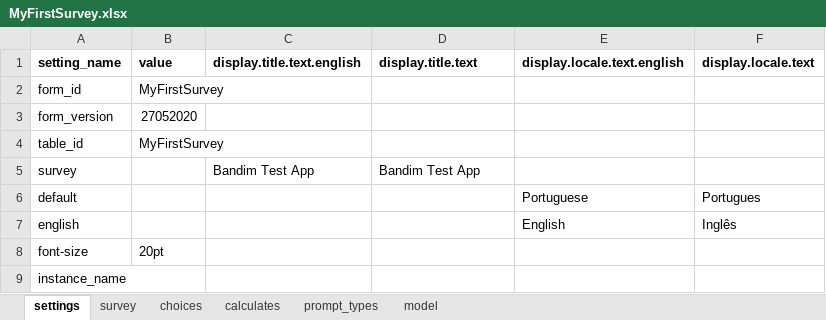
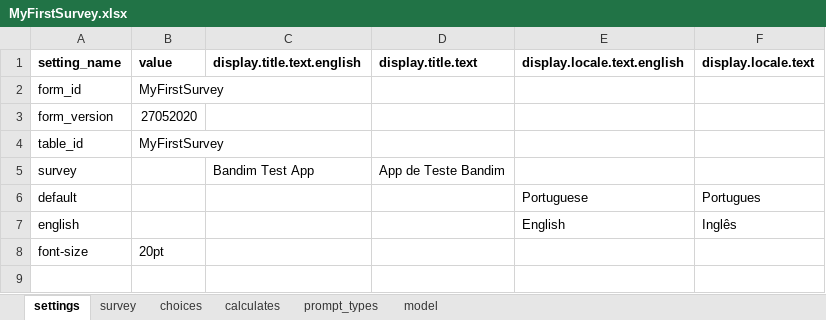
Before and after one commit to BandimHealthProject/BandimTest, an Excel workbook: app/config/tables/MyFirstSurvey/Forms/MyFirstSurvey/MyFirstSurvey.xlsx, sheet settings, drawn as a sheet; values as stored, in another font and other column widths than the file's, no borders; the diff names each change by its address in the sheet, - before the commit and + after, or states it on an @@ line.

```diff
--- a/app/config/tables/MyFirstSurvey/Forms/MyFirstSurvey/MyFirstSurvey.xlsx (sheet settings)
+++ b/app/config/tables/MyFirstSurvey/Forms/MyFirstSurvey/MyFirstSurvey.xlsx (sheet settings)
-D5 (display.title.text): Bandim Test App
+D5 (display.title.text): App de Teste Bandim
-row 9: instance_name
```
Also changed, not shown: sheet survey, sheet choices, sheet model, sheet calculates, 4 other files.
